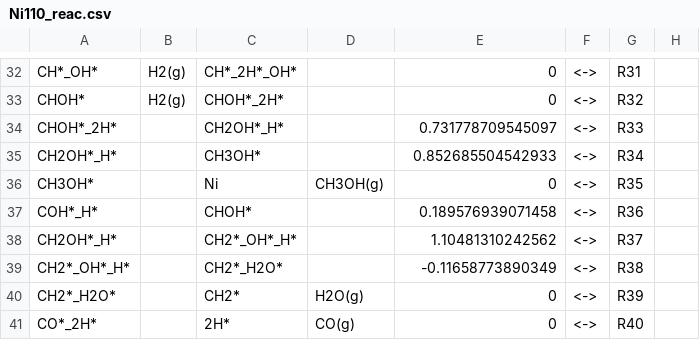
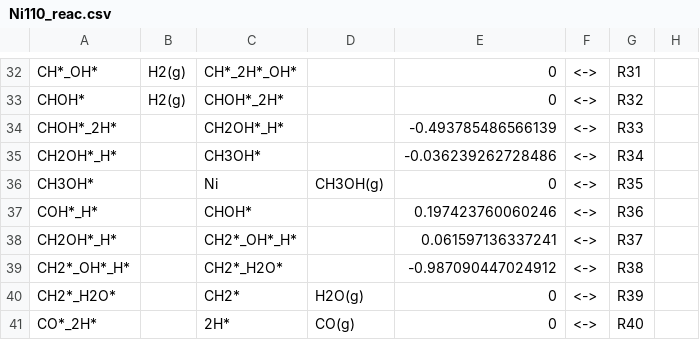
Before and after one commit to spgarcica/rNets, a CSV file: examples/example_CO2HydrogenationNi/Ni110_reac.csv, drawn as a sheet; only a part is shown, gaps mark what is left out; the diff covers the shown part only.

```diff
--- a/examples/example_CO2HydrogenationNi/Ni110_reac.csv
+++ b/examples/example_CO2HydrogenationNi/Ni110_reac.csv
@@ -33,8 +33,8 @@ CH*_OH*,H2(g),CH*_2H*_OH*,,0,<->,R31,
 CHOH*,H2(g),CHOH*_2H*,,0,<->,R32,
-CHOH*_2H*,,CH2OH*_H*,,0.731778709545097,<->,R33,
-CH2OH*_H*,,CH3OH*,,0.852685504542933,<->,R34,
+CHOH*_2H*,,CH2OH*_H*,,-0.493785486566139,<->,R33,
+CH2OH*_H*,,CH3OH*,,-0.036239262728486,<->,R34,
 CH3OH*,,Ni,CH3OH(g),0,<->,R35,
-COH*_H*,,CHOH*,,0.189576939071458,<->,R36,
-CH2OH*_H*,,CH2*_OH*_H*,,1.10481310242562,<->,R37,
-CH2*_OH*_H*,,CH2*_H2O*,,-0.11658773890349,<->,R38,
+COH*_H*,,CHOH*,,0.197423760060246,<->,R36,
+CH2OH*_H*,,CH2*_OH*_H*,,0.061597136337241,<->,R37,
+CH2*_OH*_H*,,CH2*_H2O*,,-0.987090447024912,<->,R38,
 CH2*_H2O*,,CH2*,H2O(g),0,<->,R39,
```
Also changed, not shown: 18 edited cells elsewhere in this file, examples/example_CO2HydrogenationNi/Ni110_comp.csv, examples/example_CO2HydrogenationNi/Ni111_comp.csv, 6 other files.
